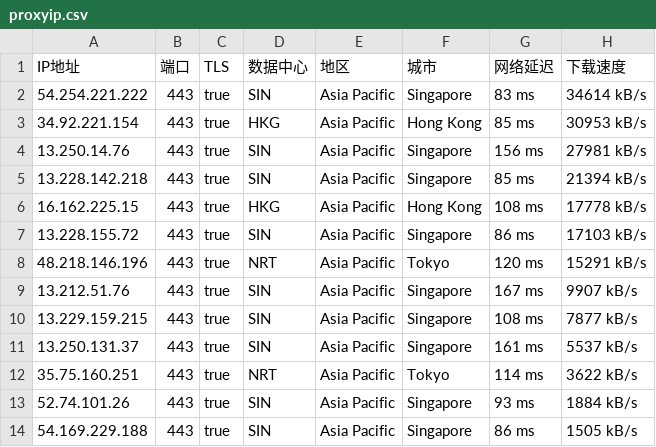
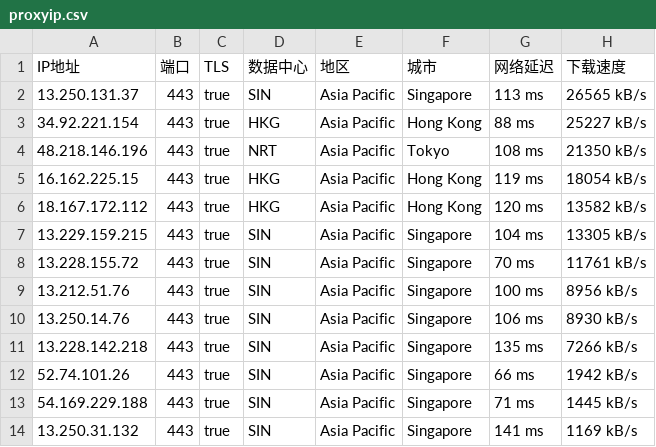
Before and after one commit to mountain787/Lunch-Bag-ip, a CSV file: proxyip.csv, drawn as a sheet; only a part is shown; the diff covers the shown part only.

Commit message:
2025-06-11 23:45:24

```diff
--- a/proxyip.csv
+++ b/proxyip.csv
@@ -1,14 +1,14 @@
 IP地址,端口,TLS,数据中心,地区,城市,网络延迟,下载速度
-54.254.221.222,443,true,SIN,Asia Pacific,Singapore,83 ms,34614 kB/s
-34.92.221.154,443,true,HKG,Asia Pacific,Hong Kong,85 ms,30953 kB/s
-13.250.14.76,443,true,SIN,Asia Pacific,Singapore,156 ms,27981 kB/s
-13.228.142.218,443,true,SIN,Asia Pacific,Singapore,85 ms,21394 kB/s
-16.162.225.15,443,true,HKG,Asia Pacific,Hong Kong,108 ms,17778 kB/s
-13.228.155.72,443,true,SIN,Asia Pacific,Singapore,86 ms,17103 kB/s
-48.218.146.196,443,true,NRT,Asia Pacific,Tokyo,120 ms,15291 kB/s
-13.212.51.76,443,true,SIN,Asia Pacific,Singapore,167 ms,9907 kB/s
-13.229.159.215,443,true,SIN,Asia Pacific,Singapore,108 ms,7877 kB/s
-13.250.131.37,443,true,SIN,Asia Pacific,Singapore,161 ms,5537 kB/s
-35.75.160.251,443,true,NRT,Asia Pacific,Tokyo,114 ms,3622 kB/s
-52.74.101.26,443,true,SIN,Asia Pacific,Singapore,93 ms,1884 kB/s
-54.169.229.188,443,true,SIN,Asia Pacific,Singapore,86 ms,1505 kB/s
+13.250.131.37,443,true,SIN,Asia Pacific,Singapore,113 ms,26565 kB/s
+34.92.221.154,443,true,HKG,Asia Pacific,Hong Kong,88 ms,25227 kB/s
+48.218.146.196,443,true,NRT,Asia Pacific,Tokyo,108 ms,21350 kB/s
+16.162.225.15,443,true,HKG,Asia Pacific,Hong Kong,119 ms,18054 kB/s
+18.167.172.112,443,true,HKG,Asia Pacific,Hong Kong,120 ms,13582 kB/s
+13.229.159.215,443,true,SIN,Asia Pacific,Singapore,104 ms,13305 kB/s
+13.228.155.72,443,true,SIN,Asia Pacific,Singapore,70 ms,11761 kB/s
+13.212.51.76,443,true,SIN,Asia Pacific,Singapore,100 ms,8956 kB/s
+13.250.14.76,443,true,SIN,Asia Pacific,Singapore,106 ms,8930 kB/s
+13.228.142.218,443,true,SIN,Asia Pacific,Singapore,135 ms,7266 kB/s
+52.74.101.26,443,true,SIN,Asia Pacific,Singapore,66 ms,1942 kB/s
+54.169.229.188,443,true,SIN,Asia Pacific,Singapore,71 ms,1445 kB/s
+13.250.31.132,443,true,SIN,Asia Pacific,Singapore,141 ms,1169 kB/s
```
Also changed, not shown: 1 added row and 12 edited cells elsewhere in this file.
